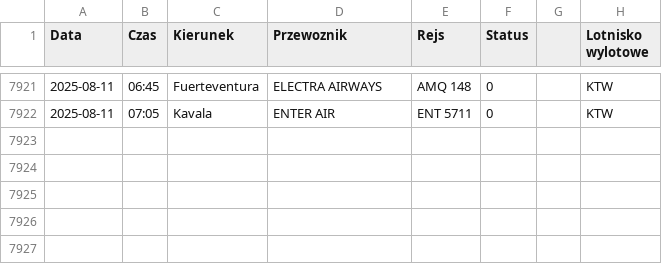
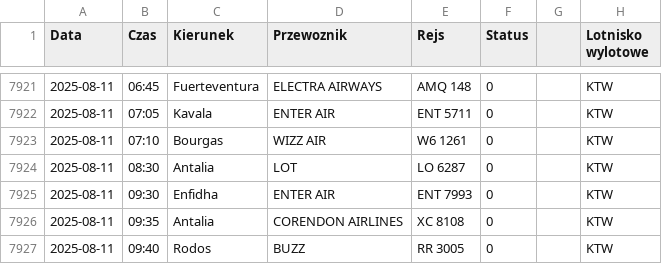
Before and after one commit to dariazielinska/departures-scraper, a CSV file: scraper/scraper_output/tabela_odlotow_KTW.csv, drawn as a sheet; only a part is shown, gaps mark what is left out; the diff names each change by its address in the sheet, - before the commit and + after, or states it on an @@ line.

```diff
--- a/scraper/scraper_output/tabela_odlotow_KTW.csv
+++ b/scraper/scraper_output/tabela_odlotow_KTW.csv
+row 7923: 2025-08-11 | 07:10 | Bourgas | WIZZ AIR | W6 1261 | 0 |  | KTW
+row 7924: 2025-08-11 | 08:30 | Antalia | LOT | LO 6287 | 0 |  | KTW
+row 7925: 2025-08-11 | 09:30 | Enfidha | ENTER AIR | ENT 7993 | 0 |  | KTW
+row 7926: 2025-08-11 | 09:35 | Antalia | CORENDON AIRLINES | XC 8108 | 0 |  | KTW
+row 7927: 2025-08-11 | 09:40 | Rodos | BUZZ | RR 3005 | 0 |  | KTW
```
Also changed, not shown: scraper/scraper_output/tabela_odlotow_GDN.csv, scraper/scraper_output/tabela_odlotow_RZE.csv, 1 other file.
